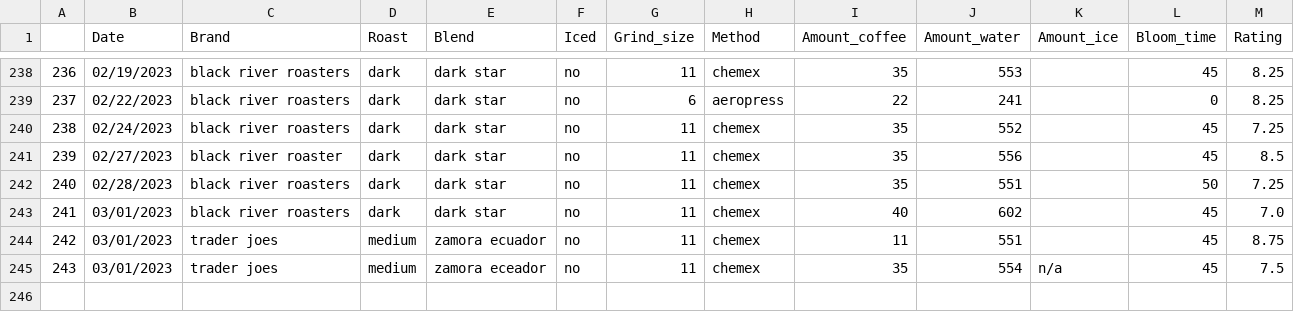
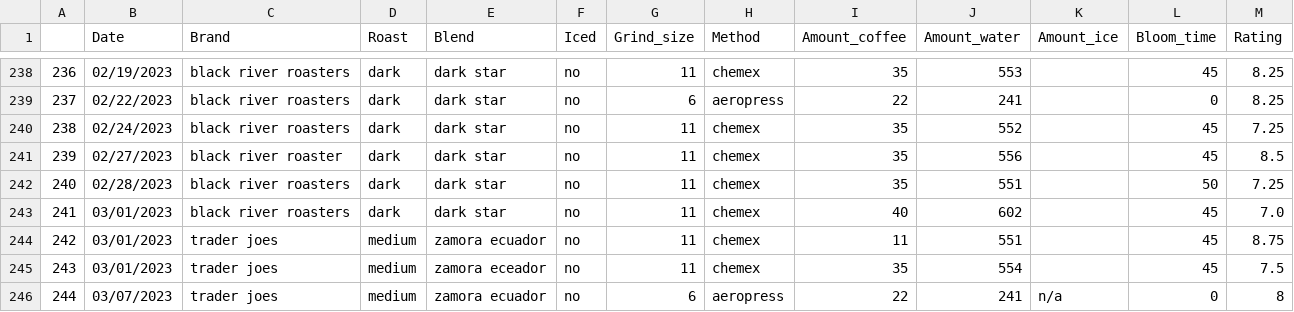
Before and after one commit to TomPMcGuire37/Coffee2, a CSV file: coffee.csv, drawn as a sheet; only a part is shown, gaps mark what is left out.

Commit message:
Daily Coffee Data

```diff
--- a/coffee.csv
+++ b/coffee.csv
@@ -244,2 +244,3 @@
 242,03/01/2023,trader joes,medium,zamora ecuador,no,11,chemex,11,551,,45,8.75
-243,03/01/2023,trader joes,medium,zamora eceador,no,11,chemex,35,554,n/a,45,7.5
+243,03/01/2023,trader joes,medium,zamora eceador,no,11,chemex,35,554,,45,7.5
+244,03/07/2023,trader joes,medium,zamora ecuador,no,6,aeropress,22,241,n/a,0,8
```
Also changed, not shown: 1 other file.
